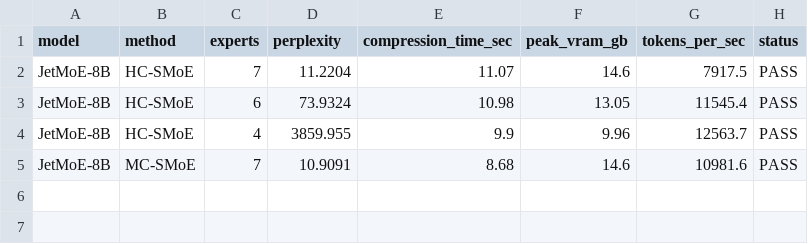
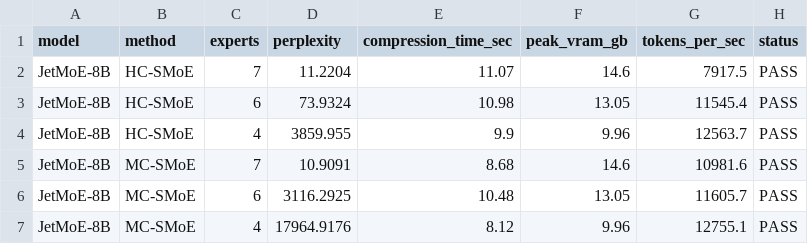
Before and after one commit to Deepesh1024/CARE-EXP, a CSV file: experiments/exp15_merging_benchmarks/results/jetmoe_results.csv, drawn as a sheet; the diff names each change by its address in the sheet, - before the commit and + after, or states it on an @@ line.

```diff
--- a/experiments/exp15_merging_benchmarks/results/jetmoe_results.csv
+++ b/experiments/exp15_merging_benchmarks/results/jetmoe_results.csv
+row 6: JetMoE-8B | MC-SMoE | 6 | 3116.2925 | 10.48 | 13.05 | 11605.7 | PASS
+row 7: JetMoE-8B | MC-SMoE | 4 | 17964.9176 | 8.12 | 9.96 | 12755.1 | PASS
```
Also changed, not shown: experiments/exp15_merging_benchmarks/results/runtime_memory.csv, 2 other files.
